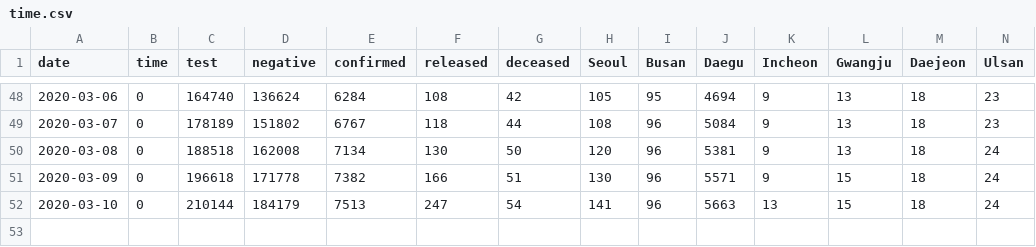
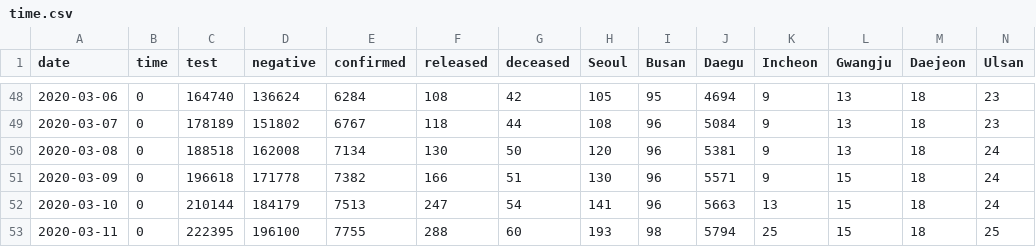
Before and after one commit to jihoo-kim/Data-Science-for-COVID-19, a CSV file: time.csv, drawn as a sheet; only a part is shown, gaps mark what is left out; rows hold the shown columns only; the diff names each change by its address in the sheet, - before the commit and + after, or states it on an @@ line.

```diff
--- a/time.csv
+++ b/time.csv
+row 53: 2020-03-11 | 0 | 222395 | 196100 | 7755 | 288 | 60 | 193 | 98 | 5794 | 25 | 15 | 18 | 25
```
Also changed, not shown: 1 other file.
